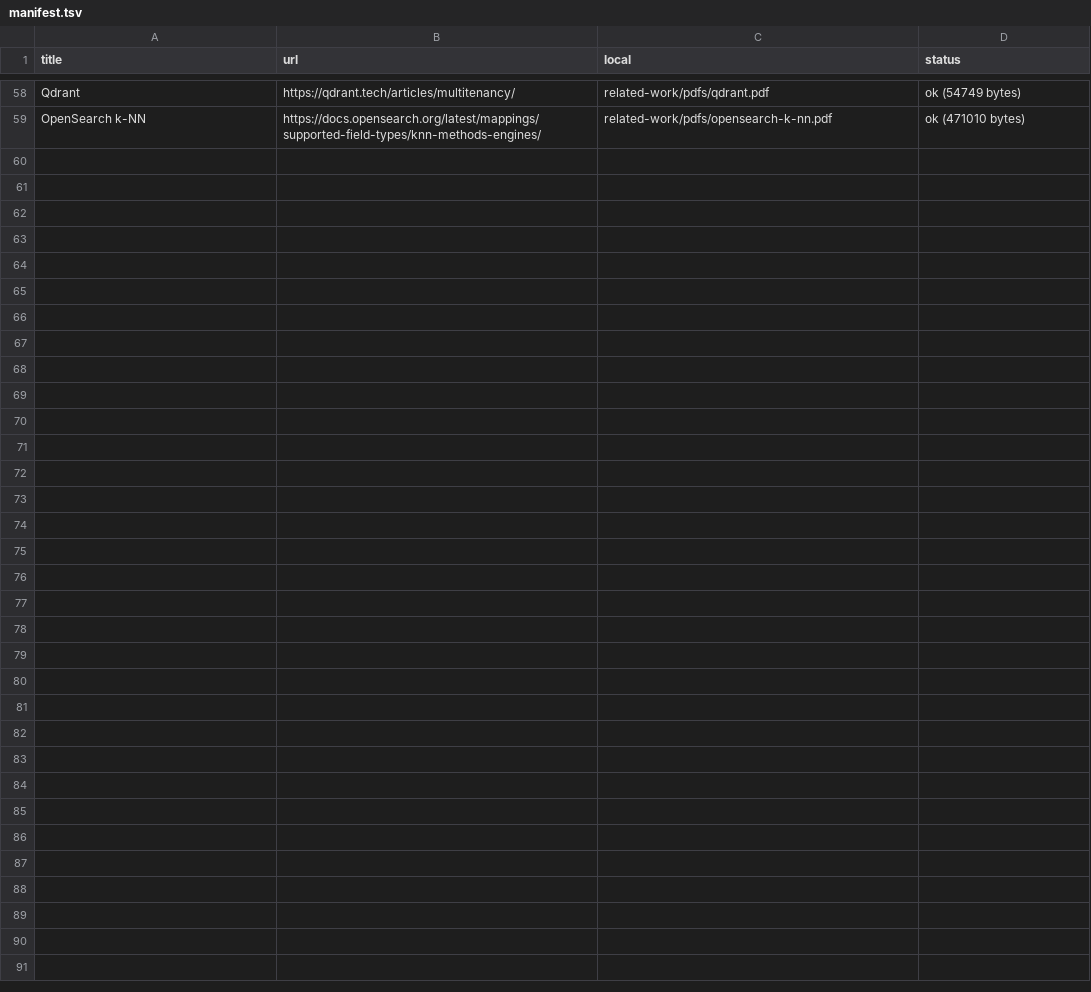
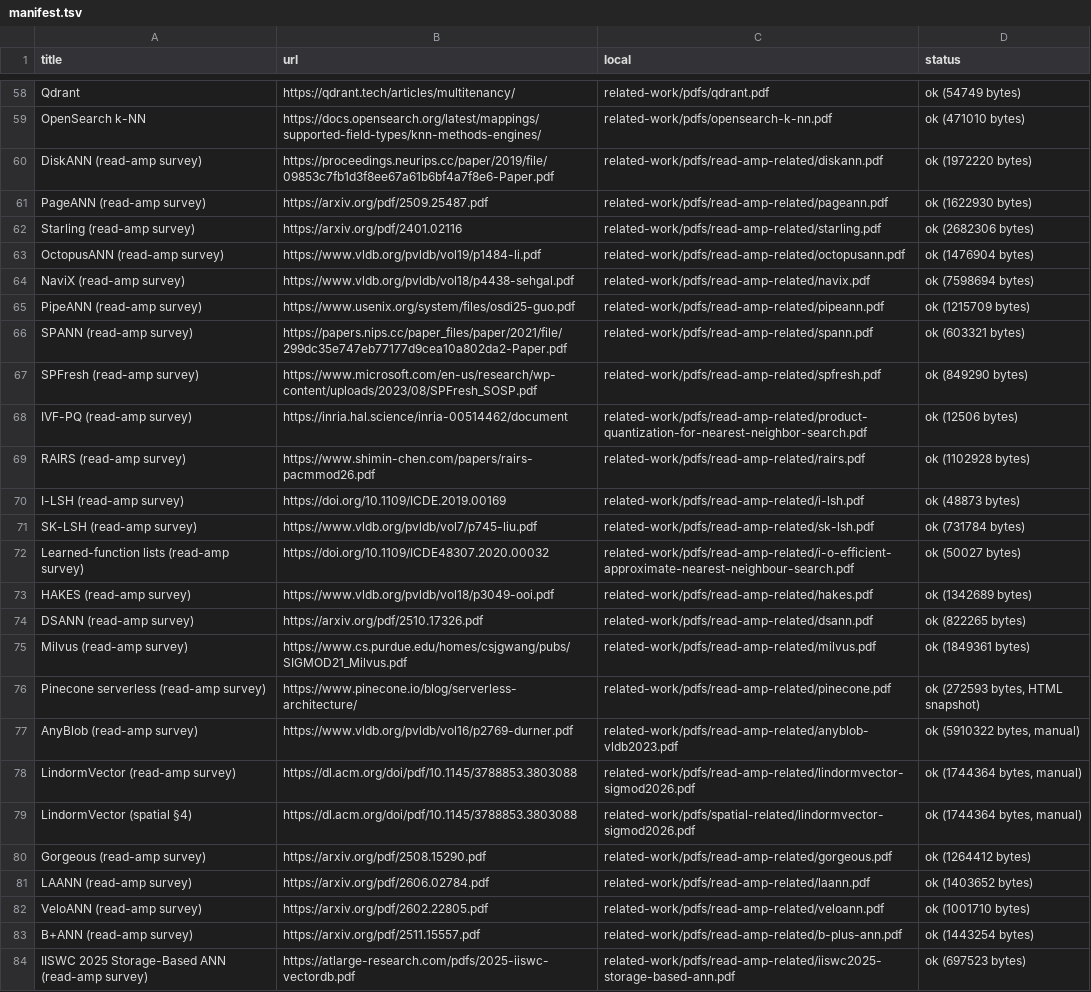
Before and after one commit to fancui-cuhk/Ember-Paper-Writing, a TSV file: related-work/pdfs/manifest.tsv, drawn as a sheet; only a part is shown, gaps mark what is left out; the diff covers the shown part only; the diff names each change by its address in the sheet, - before the commit and + after, or states it on an @@ line.

```diff
--- a/related-work/pdfs/manifest.tsv
+++ b/related-work/pdfs/manifest.tsv
+row 60: DiskANN (read-amp survey) | https://proceedings.neurips.cc/paper/2019/file/09853c7fb1d3f8ee67a61b6bf4a7f8e6-Paper.pdf | related-work/pdfs/read-amp-related/diskann.pdf | ok (1972220 bytes)
+row 61: PageANN (read-amp survey) | https://arxiv.org/pdf/2509.25487.pdf | related-work/pdfs/read-amp-related/pageann.pdf | ok (1622930 bytes)
+row 62: Starling (read-amp survey) | https://arxiv.org/pdf/2401.02116 | related-work/pdfs/read-amp-related/starling.pdf | ok (2682306 bytes)
+row 63: OctopusANN (read-amp survey) | https://www.vldb.org/pvldb/vol19/p1484-li.pdf | related-work/pdfs/read-amp-related/octopusann.pdf | ok (1476904 bytes)
+row 64: NaviX (read-amp survey) | https://www.vldb.org/pvldb/vol18/p4438-sehgal.pdf | related-work/pdfs/read-amp-related/navix.pdf | ok (7598694 bytes)
+row 65: PipeANN (read-amp survey) | https://www.usenix.org/system/files/osdi25-guo.pdf | related-work/pdfs/read-amp-related/pipeann.pdf | ok (1215709 bytes)
+row 66: SPANN (read-amp survey) | https://papers.nips.cc/paper_files/paper/2021/file/299dc35e747eb77177d9cea10a802da2-Paper.pdf | related-work/pdfs/read-amp-related/spann.pdf | ok (603321 bytes)
+row 67: SPFresh (read-amp survey) | https://www.microsoft.com/en-us/research/wp-content/uploads/2023/08/SPFresh_SOSP.pdf | related-work/pdfs/read-amp-related/spfresh.pdf | ok (849290 bytes)
+row 68: IVF-PQ (read-amp survey) | https://inria.hal.science/inria-00514462/document | related-work/pdfs/read-amp-related/product-quantization-for-nearest-neighbor-search.pdf | ok (12506 bytes)
+row 69: RAIRS (read-amp survey) | https://www.shimin-chen.com/papers/rairs-pacmmod26.pdf | related-work/pdfs/read-amp-related/rairs.pdf | ok (1102928 bytes)
+row 70: I-LSH (read-amp survey) | https://doi.org/10.1109/ICDE.2019.00169 | related-work/pdfs/read-amp-related/i-lsh.pdf | ok (48873 bytes)
+row 71: SK-LSH (read-amp survey) | https://www.vldb.org/pvldb/vol7/p745-liu.pdf | related-work/pdfs/read-amp-related/sk-lsh.pdf | ok (731784 bytes)
+row 72: Learned-function lists (read-amp survey) | https://doi.org/10.1109/ICDE48307.2020.00032 | related-work/pdfs/read-amp-related/i-o-efficient-approximate-nearest-neighbour-search.pdf | ok (50027 bytes)
+row 73: HAKES (read-amp survey) | https://www.vldb.org/pvldb/vol18/p3049-ooi.pdf | related-work/pdfs/read-amp-related/hakes.pdf | ok (1342689 bytes)
+row 74: DSANN (read-amp survey) | https://arxiv.org/pdf/2510.17326.pdf | related-work/pdfs/read-amp-related/dsann.pdf | ok (822265 bytes)
+row 75: Milvus (read-amp survey) | https://www.cs.purdue.edu/homes/csjgwang/pubs/SIGMOD21_Milvus.pdf | related-work/pdfs/read-amp-related/milvus.pdf | ok (1849361 bytes)
+row 76: Pinecone serverless (read-amp survey) | https://www.pinecone.io/blog/serverless-architecture/ | related-work/pdfs/read-amp-related/pinecone.pdf | ok (272593 bytes, HTML snapshot)
+row 77: AnyBlob (read-amp survey) | https://www.vldb.org/pvldb/vol16/p2769-durner.pdf | related-work/pdfs/read-amp-related/anyblob-vldb2023.pdf | ok (5910322 bytes, manual)
+row 78: LindormVector (read-amp survey) | https://dl.acm.org/doi/pdf/10.1145/3788853.3803088 | related-work/pdfs/read-amp-related/lindormvector-sigmod2026.pdf | ok (1744364 bytes, manual)
+row 79: LindormVector (spatial §4) | https://dl.acm.org/doi/pdf/10.1145/3788853.3803088 | related-work/pdfs/spatial-related/lindormvector-sigmod2026.pdf | ok (1744364 bytes, manual)
+row 80: Gorgeous (read-amp survey) | https://arxiv.org/pdf/2508.15290.pdf | related-work/pdfs/read-amp-related/gorgeous.pdf | ok (1264412 bytes)
+row 81: LAANN (read-amp survey) | https://arxiv.org/pdf/2606.02784.pdf | related-work/pdfs/read-amp-related/laann.pdf | ok (1403652 bytes)
+row 82: VeloANN (read-amp survey) | https://arxiv.org/pdf/2602.22805.pdf | related-work/pdfs/read-amp-related/veloann.pdf | ok (1001710 bytes)
+row 83: B+ANN (read-amp survey) | https://arxiv.org/pdf/2511.15557.pdf | related-work/pdfs/read-amp-related/b-plus-ann.pdf | ok (1443254 bytes)
+row 84: IISWC 2025 Storage-Based ANN (read-amp survey) | https://atlarge-research.com/pdfs/2025-iiswc-vectordb.pdf | related-work/pdfs/read-amp-related/iiswc2025-storage-based-ann.pdf | ok (697523 bytes)
```
Also changed, not shown: 15 edited cells elsewhere in this file, 50 other files.
